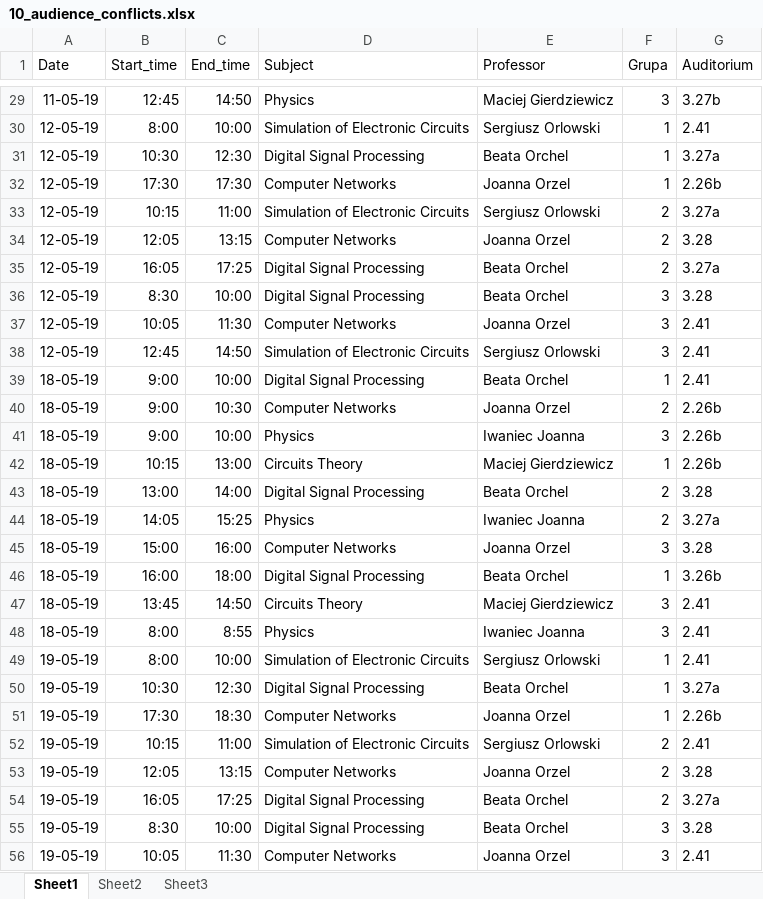
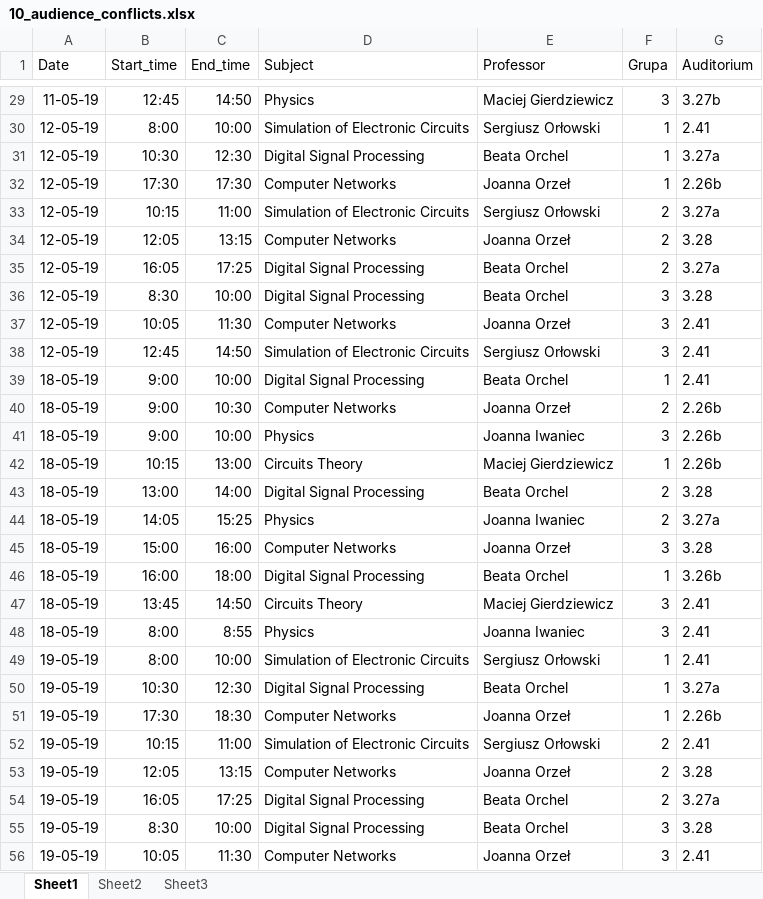
Before and after one commit to MarynaSavchenko/zielbruks, an Excel workbook: resources/10_audience_conflicts.xlsx, sheet Sheet1, drawn as a sheet; only a part is shown, gaps mark what is left out; values as stored, in another font and other column widths than the file's, no borders; the diff covers the shown part only; the diff names each change by its address in the sheet, - before the commit and + after, or states it on an @@ line.

```diff
--- a/resources/10_audience_conflicts.xlsx (sheet Sheet1)
+++ b/resources/10_audience_conflicts.xlsx (sheet Sheet1)
-E30 (Professor): Sergiusz Orlowski
+E30 (Professor): Sergiusz Orłowski
-E32 (Professor): Joanna Orzel
+E32 (Professor): Joanna Orzeł
-E33 (Professor): Sergiusz Orlowski
+E33 (Professor): Sergiusz Orłowski
-E34 (Professor): Joanna Orzel
+E34 (Professor): Joanna Orzeł
-E37 (Professor): Joanna Orzel
+E37 (Professor): Joanna Orzeł
-E38 (Professor): Sergiusz Orlowski
+E38 (Professor): Sergiusz Orłowski
-E40 (Professor): Joanna Orzel
+E40 (Professor): Joanna Orzeł
-E41 (Professor): Iwaniec Joanna
+E41 (Professor): Joanna Iwaniec
-E44 (Professor): Iwaniec Joanna
+E44 (Professor): Joanna Iwaniec
-E45 (Professor): Joanna Orzel
+E45 (Professor): Joanna Orzeł
-E48 (Professor): Iwaniec Joanna
+E48 (Professor): Joanna Iwaniec
-E49 (Professor): Sergiusz Orlowski
+E49 (Professor): Sergiusz Orłowski
-E51 (Professor): Joanna Orzel
+E51 (Professor): Joanna Orzeł
-E52 (Professor): Sergiusz Orlowski
+E52 (Professor): Sergiusz Orłowski
-E53 (Professor): Joanna Orzel
+E53 (Professor): Joanna Orzeł
-E56 (Professor): Joanna Orzel
+E56 (Professor): Joanna Orzeł
```
Also changed, not shown: 33 edited cells elsewhere in this sheet, resources/10_teacher_and_10_audi_conflicts.xlsx, resources/10_teacher_conflicts.xlsx, 1 other file.
